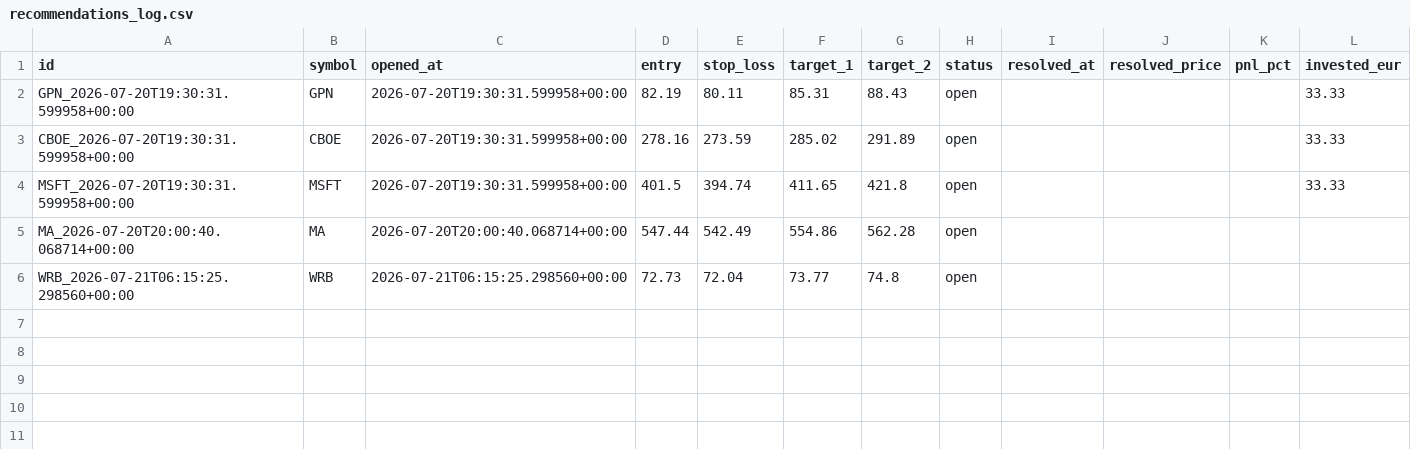
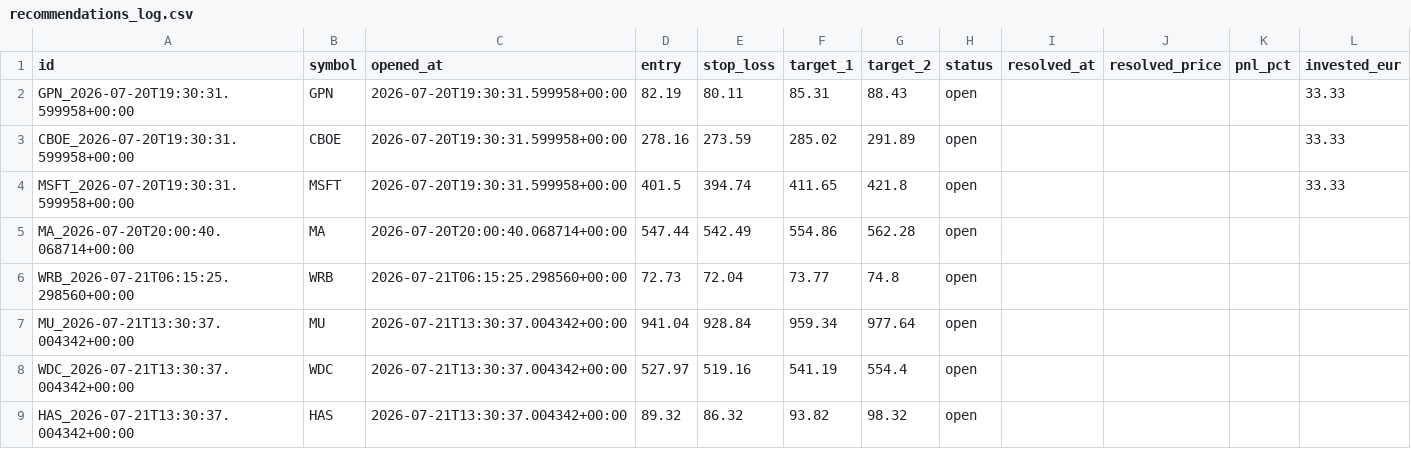
Before and after one commit to luiswolny-dot/Trading-Gehirn, a CSV file: data/recommendations_log.csv, drawn as a sheet.

```diff
--- a/data/recommendations_log.csv
+++ b/data/recommendations_log.csv
@@ -6 +6,4 @@ MA_2026-07-20T20:00:40.068714+00:00,MA,2026-07-20T20:00:40.068714+00:00,547.44,5
 WRB_2026-07-21T06:15:25.298560+00:00,WRB,2026-07-21T06:15:25.298560+00:00,72.73,72.04,73.77,74.8,open,,,,
+MU_2026-07-21T13:30:37.004342+00:00,MU,2026-07-21T13:30:37.004342+00:00,941.04,928.84,959.34,977.64,open,,,,
+WDC_2026-07-21T13:30:37.004342+00:00,WDC,2026-07-21T13:30:37.004342+00:00,527.97,519.16,541.19,554.4,open,,,,
+HAS_2026-07-21T13:30:37.004342+00:00,HAS,2026-07-21T13:30:37.004342+00:00,89.32,86.32,93.82,98.32,open,,,,
```
Also changed, not shown: 37 other files.
